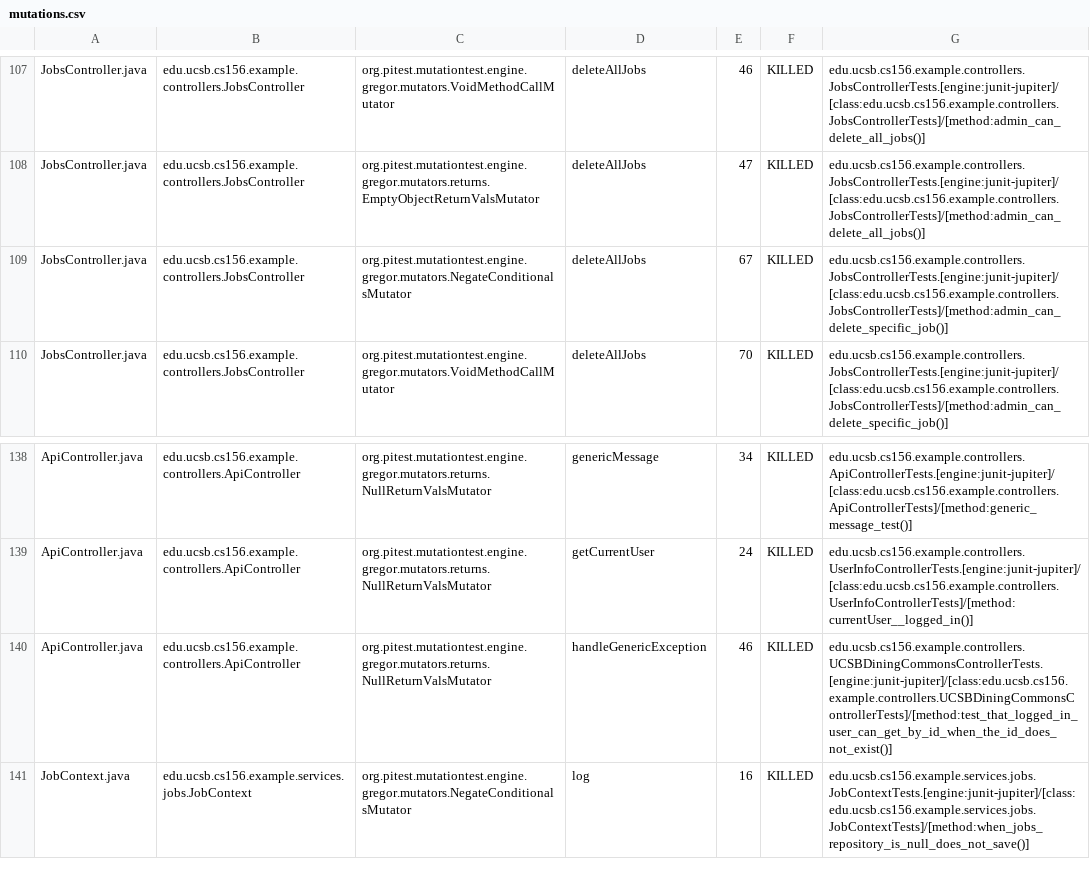
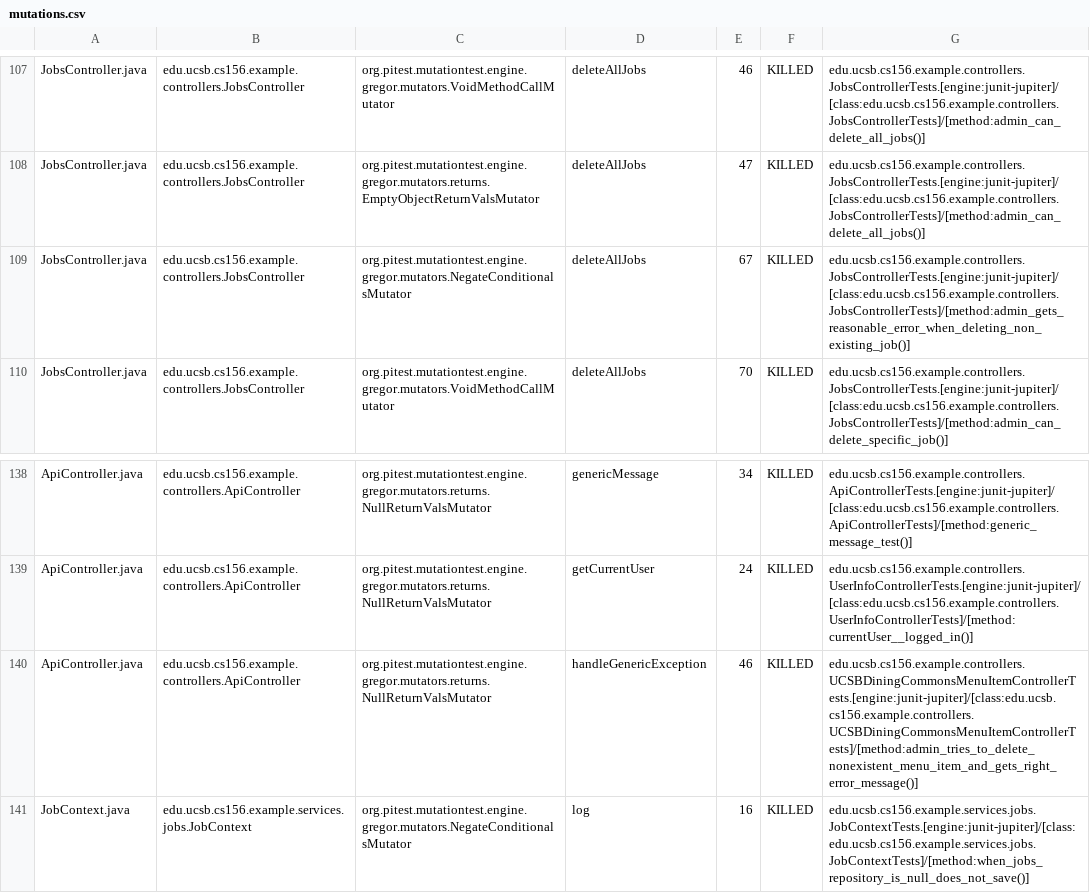
Before and after one commit to ucsb-cs156-s26/team01-s26-12, a CSV file: prs/63/pitest/mutations.csv, drawn as a sheet; only a part is shown, gaps mark what is left out.

Commit message:
Deploying to gh-pages from @ ucsb-cs156-s26/team01-s26-12@d3a5d5cf06762e8d88ee6899361ec07d411a610b 🚀

```diff
--- a/prs/63/pitest/mutations.csv
+++ b/prs/63/pitest/mutations.csv
@@ -108,3 +108,3 @@ JobsController.java,edu.ucsb.cs156.example.controllers.JobsController,org.pitest
 JobsController.java,edu.ucsb.cs156.example.controllers.JobsController,org.pitest.mutationtest.engine.gregor.mutators.returns.EmptyObjectReturnValsMutator,deleteAllJobs,47,KILLED,edu.ucsb.cs156.example.controllers.JobsControllerTests.[engine:junit-jupiter]/[class:edu.ucsb.cs156.example.controllers.JobsControllerTests]/[method:admin_can_delete_all_jobs()]
-JobsController.java,edu.ucsb.cs156.example.controllers.JobsController,org.pitest.mutationtest.engine.gregor.mutators.NegateConditionalsMutator,deleteAllJobs,67,KILLED,edu.ucsb.cs156.example.controllers.JobsControllerTests.[engine:junit-jupiter]/[class:edu.ucsb.cs156.example.controllers.JobsControllerTests]/[method:admin_can_delete_specific_job()]
+JobsController.java,edu.ucsb.cs156.example.controllers.JobsController,org.pitest.mutationtest.engine.gregor.mutators.NegateConditionalsMutator,deleteAllJobs,67,KILLED,edu.ucsb.cs156.example.controllers.JobsControllerTests.[engine:junit-jupiter]/[class:edu.ucsb.cs156.example.controllers.JobsControllerTests]/[method:admin_gets_reasonable_error_when_deleting_non_existing_job()]
 JobsController.java,edu.ucsb.cs156.example.controllers.JobsController,org.pitest.mutationtest.engine.gregor.mutators.VoidMethodCallMutator,deleteAllJobs,70,KILLED,edu.ucsb.cs156.example.controllers.JobsControllerTests.[engine:junit-jupiter]/[class:edu.ucsb.cs156.example.controllers.JobsControllerTests]/[method:admin_can_delete_specific_job()]
@@ -139,3 +139,3 @@ ApiController.java,edu.ucsb.cs156.example.controllers.ApiController,org.pitest.m
 ApiController.java,edu.ucsb.cs156.example.controllers.ApiController,org.pitest.mutationtest.engine.gregor.mutators.returns.NullReturnValsMutator,getCurrentUser,24,KILLED,edu.ucsb.cs156.example.controllers.UserInfoControllerTests.[engine:junit-jupiter]/[class:edu.ucsb.cs156.example.controllers.UserInfoControllerTests]/[method:currentUser__logged_in()]
-ApiController.java,edu.ucsb.cs156.example.controllers.ApiController,org.pitest.mutationtest.engine.gregor.mutators.returns.NullReturnValsMutator,handleGenericException,46,KILLED,edu.ucsb.cs156.example.controllers.UCSBDiningCommonsControllerTests.[engine:junit-jupiter]/[class:edu.ucsb.cs156.example.controllers.UCSBDiningCommonsControllerTests]/[method:test_that_logged_in_user_can_get_by_id_when_the_id_does_not_exist()]
+ApiController.java,edu.ucsb.cs156.example.controllers.ApiController,org.pitest.mutationtest.engine.gregor.mutators.returns.NullReturnValsMutator,handleGenericException,46,KILLED,edu.ucsb.cs156.example.controllers.UCSBDiningCommonsMenuItemControllerTests.[engine:junit-jupiter]/[class:edu.ucsb.cs156.example.controllers.UCSBDiningCommonsMenuItemControllerTests]/[method:admin_tries_to_delete_nonexistent_menu_item_and_gets_right_error_message()]
 JobContext.java,edu.ucsb.cs156.example.services.jobs.JobContext,org.pitest.mutationtest.engine.gregor.mutators.NegateConditionalsMutator,log,16,KILLED,edu.ucsb.cs156.example.services.jobs.JobContextTests.[engine:junit-jupiter]/[class:edu.ucsb.cs156.example.services.jobs.JobContextTests]/[method:when_jobs_repository_is_null_does_not_save()]
```
Also changed, not shown: 20 other files.
